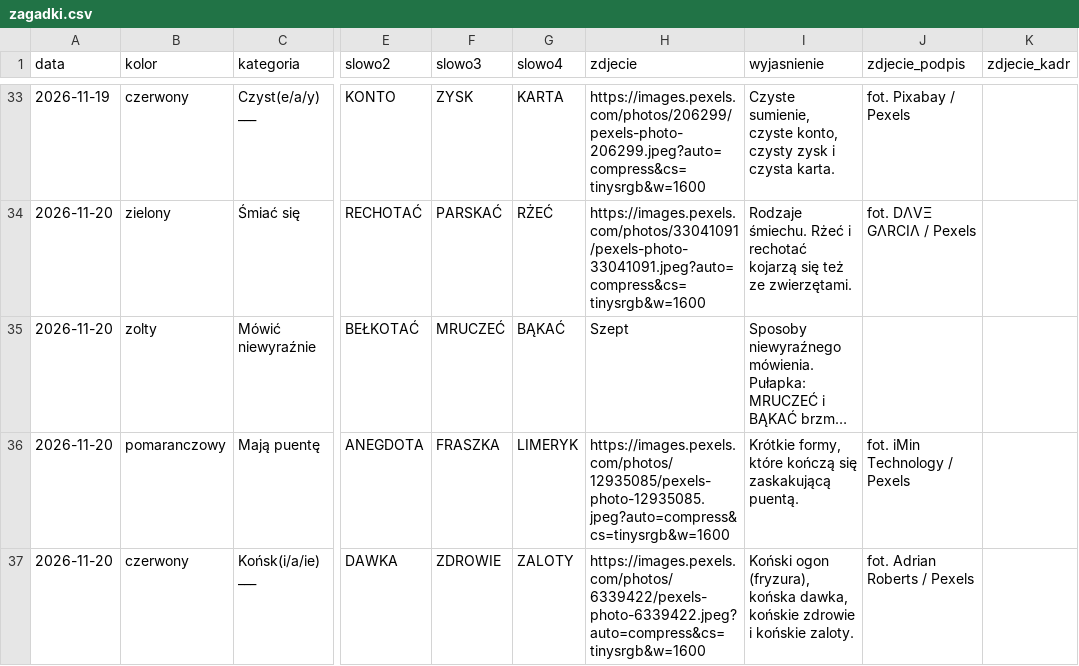
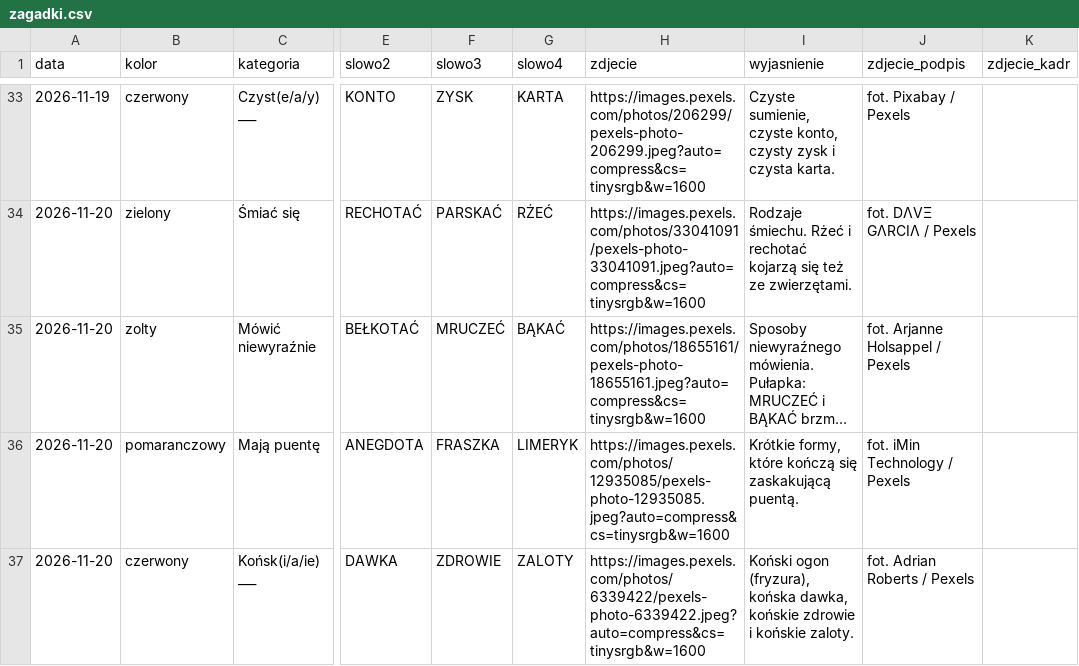
Before and after one commit to cinas99/czworki, a CSV file: zagadki.csv, drawn as a sheet; only a part is shown, gaps mark what is left out; long unchanged cells end in …; the diff names each change by its address in the sheet, - before the commit and + after, or states it on an @@ line.

Commit message:
Panel: zmiana grupy „Mówić niewyraźnie” (2026-11-20) [quiethours.apps@gmail.com]

```diff
--- a/zagadki.csv
+++ b/zagadki.csv
-H35 (zdjecie): Szept
+H35 (zdjecie): https://images.pexels.com/photos/18655161/pexels-photo-18655161.jpeg?auto=compress&cs=tinysrgb&w=1600
-J35 (zdjecie_podpis): (empty)
+J35 (zdjecie_podpis): fot. Arjanne Holsappel / Pexels
```
